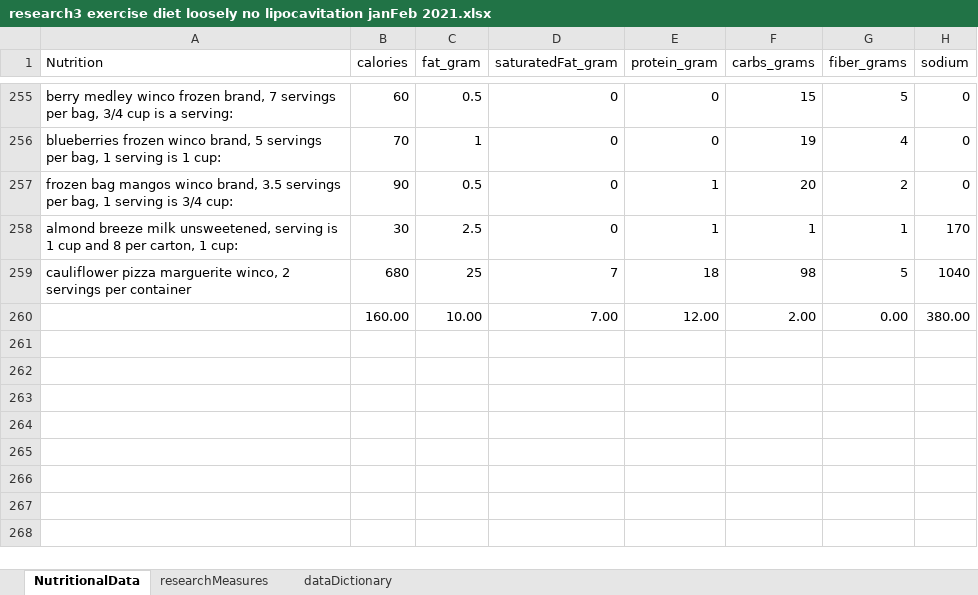
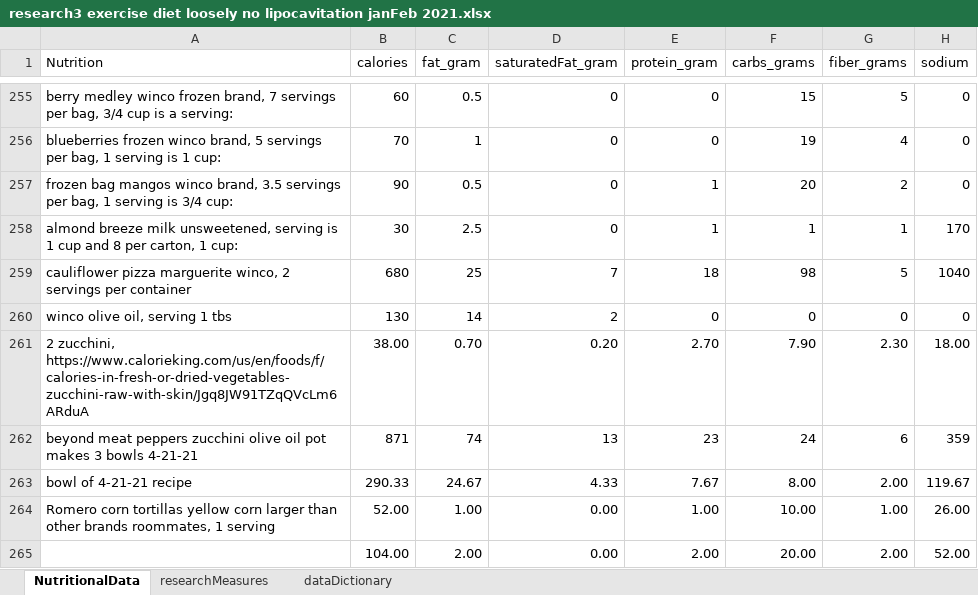
Before and after one commit to JanJanJan2018/lipocavitation-dieting-exercise-21-day-research, an Excel workbook: research3 exercise diet loosely no lipocavitation janFeb 2021.xlsx, sheet NutritionalData, drawn as a sheet; only a part is shown, gaps mark what is left out; values as stored, in another font and other column widths than the file's, no borders; 1 other sheet too large or unreadable and not compared; removed rows and columns are numbered as before the commit, all else as after; the diff names each change by its address in the sheet, - before the commit and + after, or states it on an @@ line.

```diff
--- a/research3 exercise diet loosely no lipocavitation janFeb 2021.xlsx (sheet NutritionalData)
+++ b/research3 exercise diet loosely no lipocavitation janFeb 2021.xlsx (sheet NutritionalData)
-row 260:  | 160.00 | 10.00 | 7.00 | 12.00 | 2.00 | 0.00 | 380.00
+row 260: winco olive oil, serving 1 tbs | 130 | 14 | 2 | 0 | 0 | 0 | 0
+row 261: 2 zucchini, https://www.calorieking.com/us/en/foods/f/calories-in-fresh-or-dried-vegetables-zucchini-raw-with-skin/Jgq8JW91TZqQVcLm6ARduA | 38.00 | 0.70 | 0.20 | 2.70 | 7.90 | 2.30 | 18.00
+row 262: beyond meat peppers zucchini olive oil pot makes 3 bowls 4-21-21 | 871 | 74 | 13 | 23 | 24 | 6 | 359
+row 263: bowl of 4-21-21 recipe | 290.33 | 24.67 | 4.33 | 7.67 | 8.00 | 2.00 | 119.67
+row 264: Romero corn tortillas yellow corn larger than other brands roommates, 1 serving | 52.00 | 1.00 | 0.00 | 1.00 | 10.00 | 1.00 | 26.00
+row 265:  | 104.00 | 2.00 | 0.00 | 2.00 | 20.00 | 2.00 | 52.00
```
Also changed, not shown: sheet researchMeasures.
